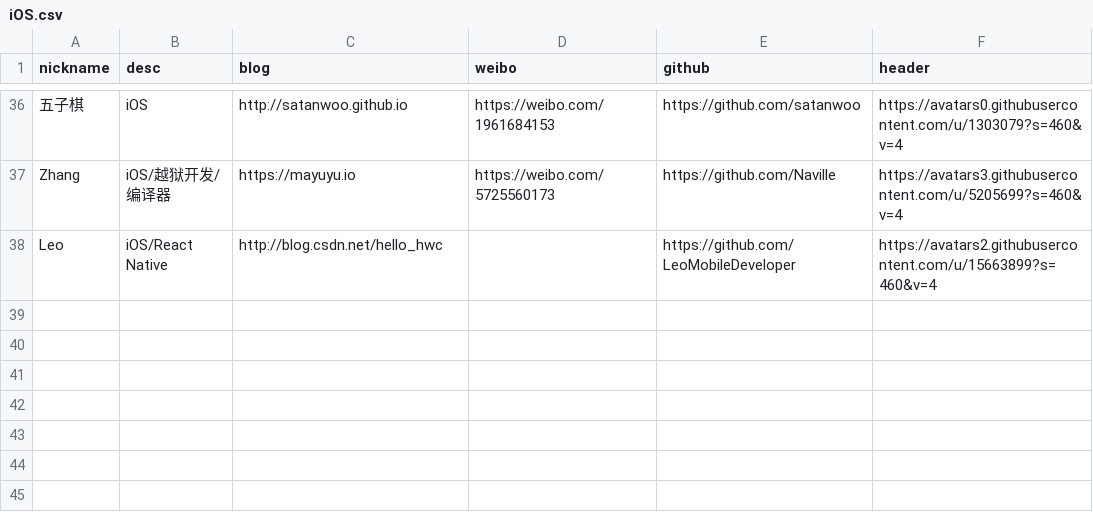
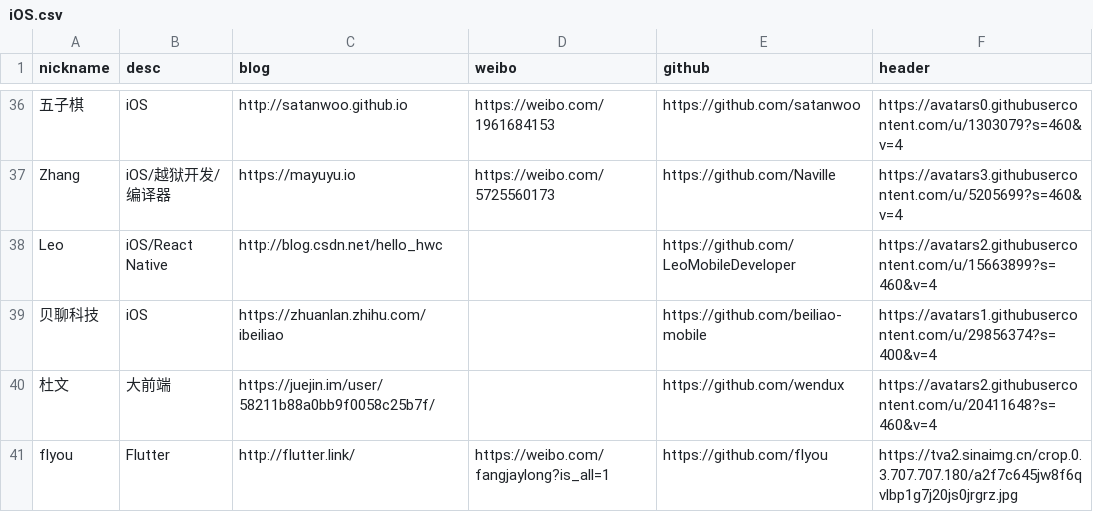
Before and after one commit to awesome-tips/blogs, a CSV file: script/iOS.csv, drawn as a sheet; only a part is shown, gaps mark what is left out.

Commit message:
增加 贝聊科技、杜文、flyou

```diff
--- a/script/iOS.csv
+++ b/script/iOS.csv
@@ -38 +38,4 @@ Zhang,iOS/越狱开发/编译器,https://mayuyu.io,https://weibo.com/5725560173,
 Leo,iOS/React Native,http://blog.csdn.net/hello_hwc,,https://github.com/LeoMobileDeveloper,https://avatars2.githubusercontent.com/u/15663899?s=460&v=4
+贝聊科技,iOS,https://zhuanlan.zhihu.com/ibeiliao,,https://github.com/beiliao-mobile,https://avatars1.githubusercontent.com/u/29856374?s=400&v=4
+杜文,大前端,https://juejin.im/user/58211b88a0bb9f0058c25b7f/,,https://github.com/wendux,https://avatars2.githubusercontent.com/u/20411648?s=460&v=4
+flyou,Flutter,http://flutter.link/,https://weibo.com/fangjaylong?is_all=1,https://github.com/flyou,https://tva2.sinaimg.cn/crop.0.3.707.707.180/a2f7c645jw8f6qvlbp1g7j20js0jrgrz.jpg
```
Also changed, not shown: 2 other files.
